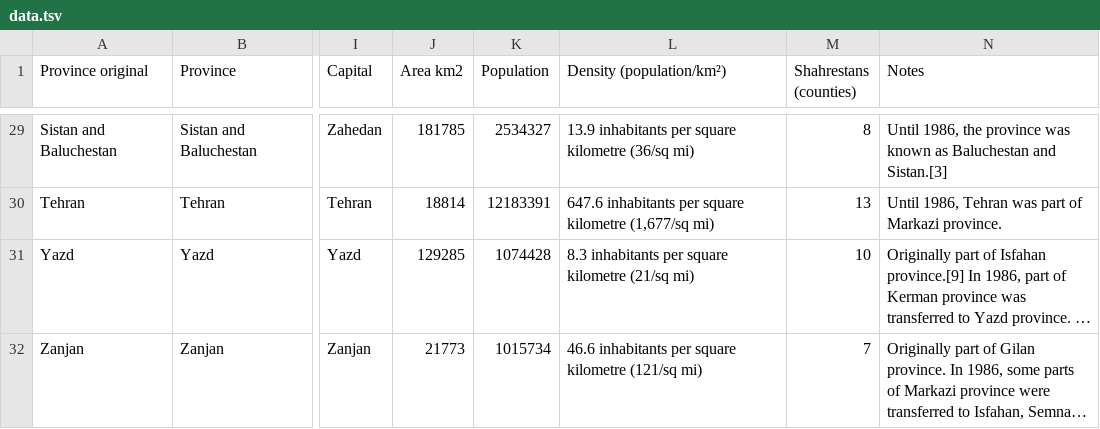
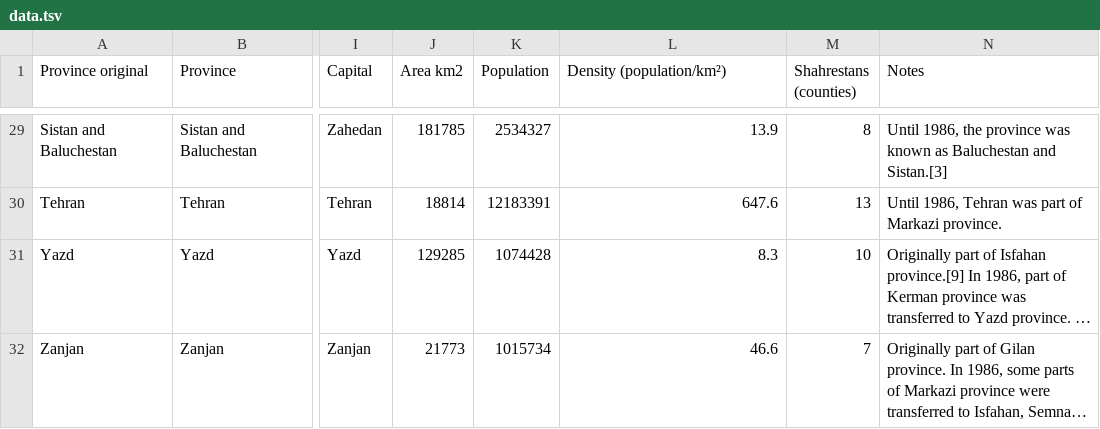
Before and after one commit to e2d3/e2d3-contrib, a TSV file: population-map-iran/data.tsv, drawn as a sheet; only a part is shown, gaps mark what is left out; long unchanged cells end in …; the diff covers the shown part only; the diff names each change by its address in the sheet, - before the commit and + after, or states it on an @@ line.

Commit message:
delete /sq mi of density

```diff
--- a/population-map-iran/data.tsv
+++ b/population-map-iran/data.tsv
-L29 (Density (population/km²)): 13.9 inhabitants per square kilometre (36/sq mi)
+L29 (Density (population/km²)): 13.9
-L30 (Density (population/km²)): 647.6 inhabitants per square kilometre (1,677/sq mi)
+L30 (Density (population/km²)): 647.6
-L31 (Density (population/km²)): 8.3 inhabitants per square kilometre (21/sq mi)
+L31 (Density (population/km²)): 8.3
-L32 (Density (population/km²)): 46.6 inhabitants per square kilometre (121/sq mi)
+L32 (Density (population/km²)): 46.6
```
Also changed, not shown: 27 edited cells elsewhere in this file.
